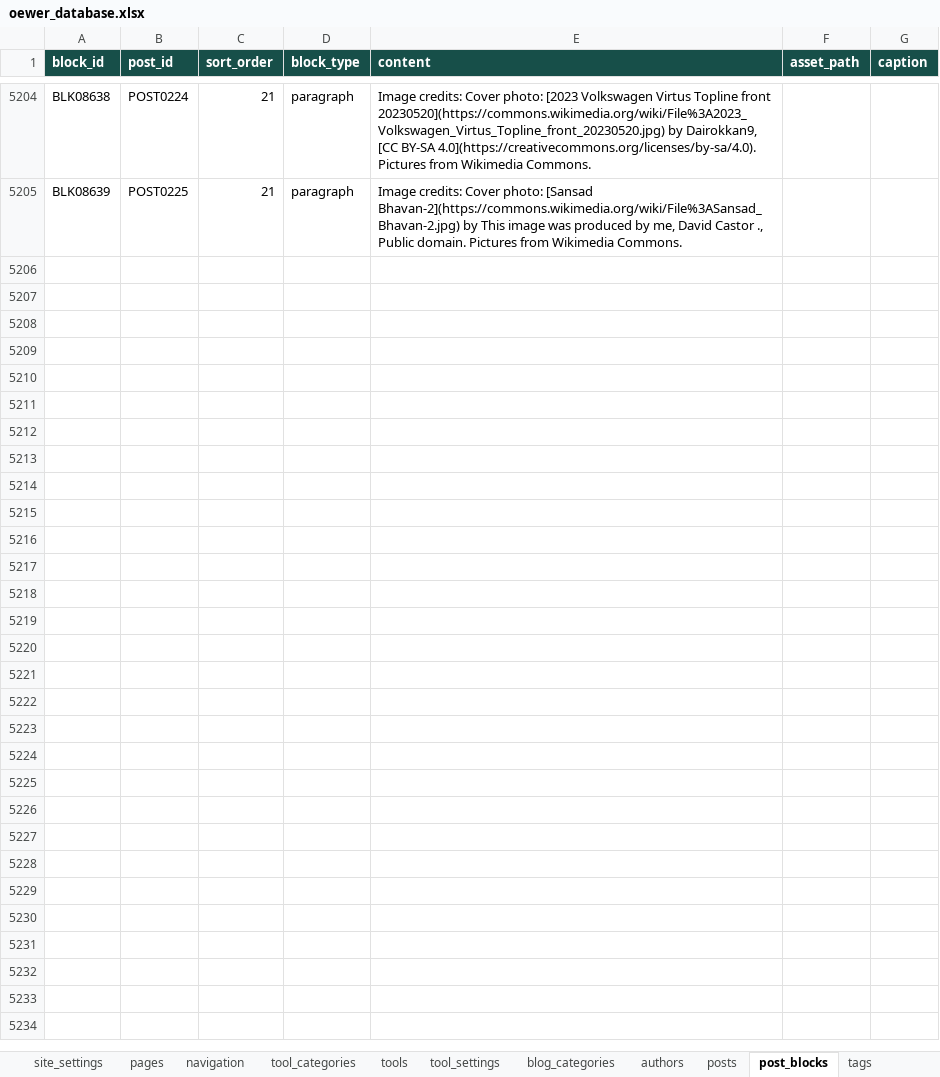
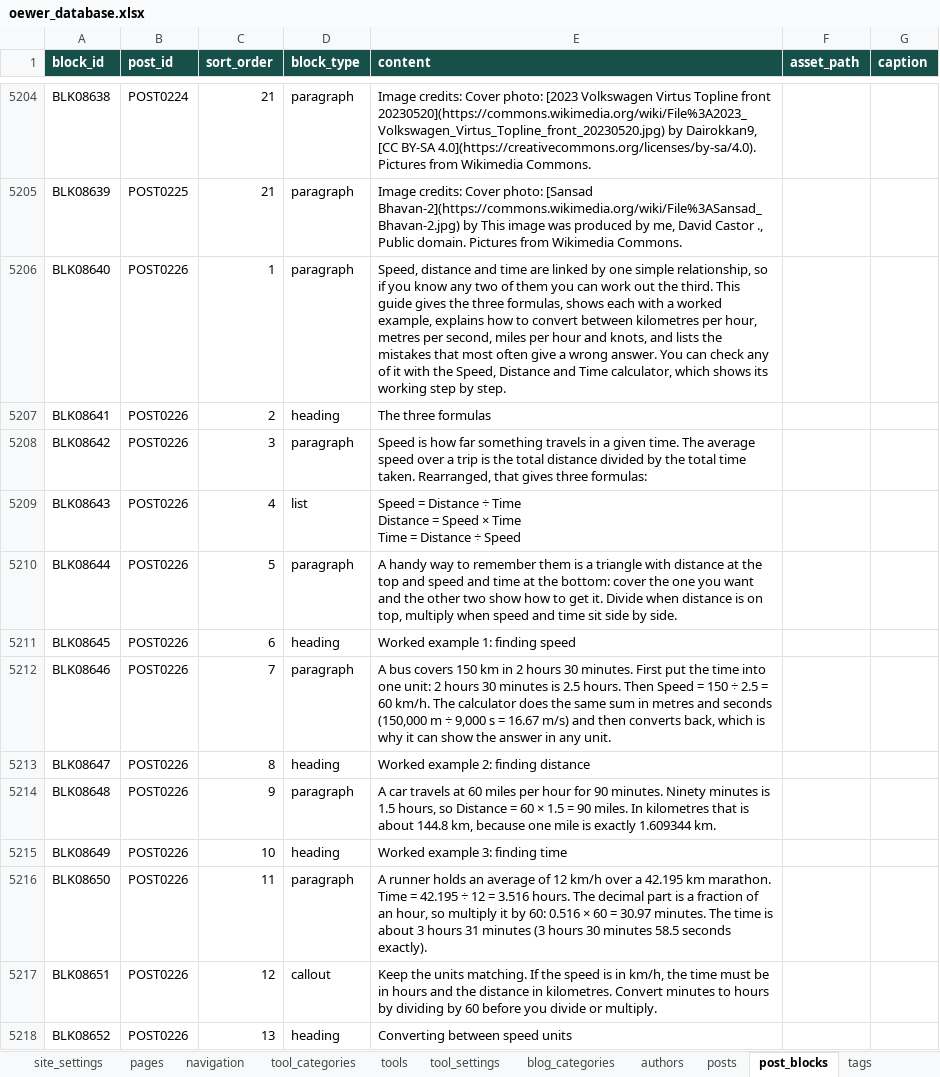
Before and after one commit to oewersolutions/oewer-tools, an Excel workbook: data/oewer_database.xlsx, sheet post_blocks, drawn as a sheet; only a part is shown, gaps mark what is left out; values as stored, in another font and other column widths than the file's, no borders; ↵ is a line break in a cell; the diff covers the shown part only; the diff names each change by its address in the sheet, - before the commit and + after, or states it on an @@ line.

```diff
--- a/data/oewer_database.xlsx (sheet post_blocks)
+++ b/data/oewer_database.xlsx (sheet post_blocks)
+row 5206: BLK08640 | POST0226 | 1 | paragraph | Speed, distance and time are linked by one simple relationship, so if you know any two of them you can work out the third. This guide gives the three formulas, shows each with a worked example, explains how to convert between kilometres per hour, metres per second, miles per hour and knots, and lists the mistakes that most often give a wrong answer. You can check any of it with the Speed, Distance and Time calculator, which shows its working step by step.
+row 5207: BLK08641 | POST0226 | 2 | heading | The three formulas
+row 5208: BLK08642 | POST0226 | 3 | paragraph | Speed is how far something travels in a given time. The average speed over a trip is the total distance divided by the total time taken. Rearranged, that gives three formulas:
+row 5209: BLK08643 | POST0226 | 4 | list | Speed = Distance ÷ Time ↵ Distance = Speed × Time ↵ Time = Distance ÷ Speed
+row 5210: BLK08644 | POST0226 | 5 | paragraph | A handy way to remember them is a triangle with distance at the top and speed and time at the bottom: cover the one you want and the other two show how to get it. Divide when distance is on top, multiply when speed and time sit side by side.
+row 5211: BLK08645 | POST0226 | 6 | heading | Worked example 1: finding speed
+row 5212: BLK08646 | POST0226 | 7 | paragraph | A bus covers 150 km in 2 hours 30 minutes. First put the time into one unit: 2 hours 30 minutes is 2.5 hours. Then Speed = 150 ÷ 2.5 = 60 km/h. The calculator does the same sum in metres and seconds (150,000 m ÷ 9,000 s = 16.67 m/s) and then converts back, which is why it can show the answer in any unit.
+row 5213: BLK08647 | POST0226 | 8 | heading | Worked example 2: finding distance
+row 5214: BLK08648 | POST0226 | 9 | paragraph | A car travels at 60 miles per hour for 90 minutes. Ninety minutes is 1.5 hours, so Distance = 60 × 1.5 = 90 miles. In kilometres that is about 144.8 km, because one mile is exactly 1.609344 km.
+row 5215: BLK08649 | POST0226 | 10 | heading | Worked example 3: finding time
+row 5216: BLK08650 | POST0226 | 11 | paragraph | A runner holds an average of 12 km/h over a 42.195 km marathon. Time = 42.195 ÷ 12 = 3.516 hours. The decimal part is a fraction of an hour, so multiply it by 60: 0.516 × 60 = 30.97 minutes. The time is about 3 hours 31 minutes (3 hours 30 minutes 58.5 seconds exactly).
+row 5217: BLK08651 | POST0226 | 12 | callout | Keep the units matching. If the speed is in km/h, the time must be in hours and the distance in kilometres. Convert minutes to hours by dividing by 60 before you divide or multiply.
+row 5218: BLK08652 | POST0226 | 13 | heading | Converting between speed units
```
Also changed, not shown: 12 added rows elsewhere in this sheet, sheet tool_settings, sheet tags, sheet post_tags, sheet tools, sheet posts, 12 other files.
